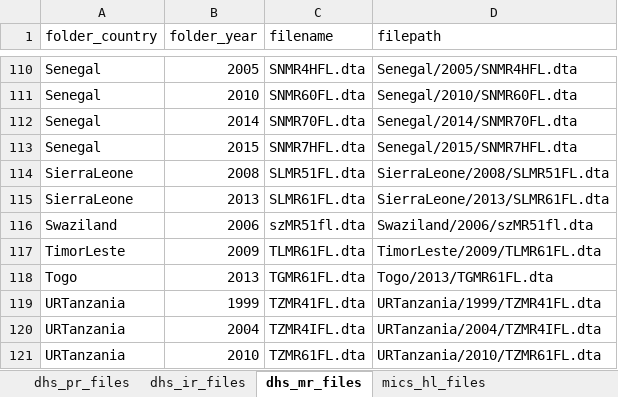
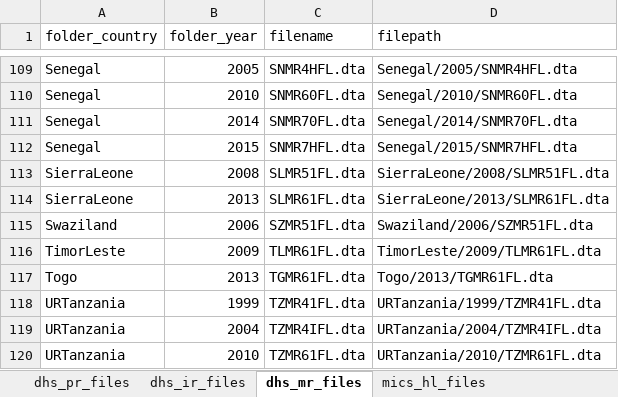
Before and after one commit to global-education-monitoring-report/wide2020, an Excel workbook: auxiliary_data/filenames.xlsx, sheet dhs_mr_files, drawn as a sheet; only a part is shown, gaps mark what is left out; values as stored, in another font and other column widths than the file's, no borders; addresses are those after the commit; the diff covers the shown part only; the diff names each change by its address in the sheet, - before the commit and + after, or states it on an @@ line.

```diff
--- a/auxiliary_data/filenames.xlsx (sheet dhs_mr_files)
+++ b/auxiliary_data/filenames.xlsx (sheet dhs_mr_files)
-C115 (filename): szMR51fl.dta
+C115 (filename): SZMR51FL.dta
-D115 (filepath): Swaziland/2006/szMR51fl.dta
+D115 (filepath): Swaziland/2006/SZMR51FL.dta
```
Also changed, not shown: 1 removed row and 10 edited cells elsewhere in this sheet, sheet dhs_ir_files, sheet mics_hl_files, sheet dhs_pr_files, auxiliary_data/mics_dictionary_setcode.xlsx, 5 other files.
